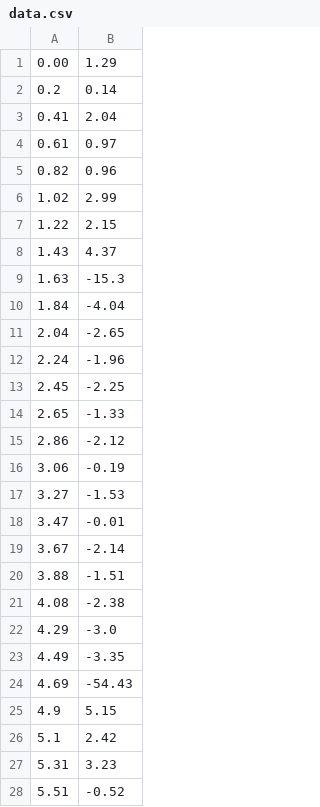
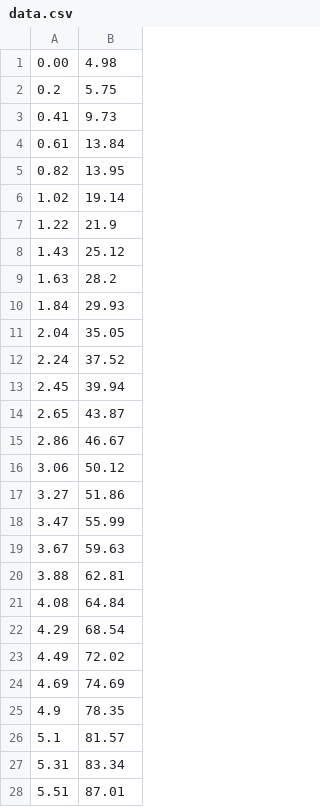
Before and after one commit to yeetric/dataGenerator, a CSV file: data.csv, drawn as a sheet; only a part is shown; the diff covers the shown part only.

```diff
--- a/data.csv
+++ b/data.csv
@@ -1,28 +1,28 @@
-0.00,1.29
-0.2,0.14
-0.41,2.04
-0.61,0.97
-0.82,0.96
-1.02,2.99
-1.22,2.15
-1.43,4.37
-1.63,-15.3
-1.84,-4.04
-2.04,-2.65
-2.24,-1.96
-2.45,-2.25
-2.65,-1.33
-2.86,-2.12
-3.06,-0.19
-3.27,-1.53
-3.47,-0.01
-3.67,-2.14
-3.88,-1.51
-4.08,-2.38
-4.29,-3.0
-4.49,-3.35
-4.69,-54.43
-4.9,5.15
-5.1,2.42
-5.31,3.23
-5.51,-0.52
+0.00,4.98
+0.2,5.75
+0.41,9.73
+0.61,13.84
+0.82,13.95
+1.02,19.14
+1.22,21.9
+1.43,25.12
+1.63,28.2
+1.84,29.93
+2.04,35.05
+2.24,37.52
+2.45,39.94
+2.65,43.87
+2.86,46.67
+3.06,50.12
+3.27,51.86
+3.47,55.99
+3.67,59.63
+3.88,62.81
+4.08,64.84
+4.29,68.54
+4.49,72.02
+4.69,74.69
+4.9,78.35
+5.1,81.57
+5.31,83.34
+5.51,87.01
```
Also changed, not shown: 22 edited cells elsewhere in this file, 4 other files.
